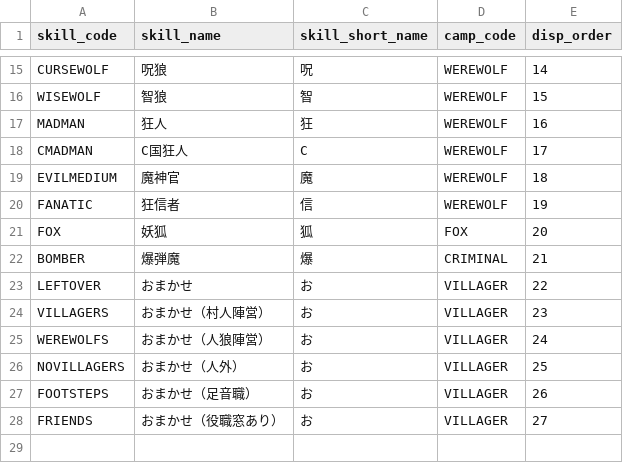
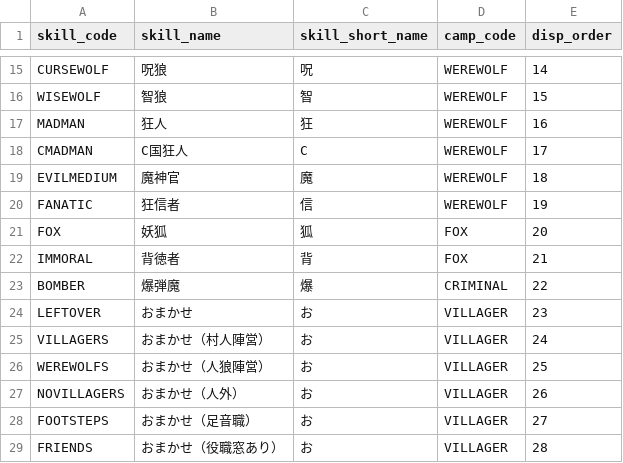
Before and after one commit to h-orito/wolf-mansion, a TSV file: dbflute_werewolf_mansiondb/playsql/data/common/tsv/UTF-8/04-SKILL.tsv, drawn as a sheet; only a part is shown, gaps mark what is left out.

```diff
--- a/dbflute_werewolf_mansiondb/playsql/data/common/tsv/UTF-8/04-SKILL.tsv
+++ b/dbflute_werewolf_mansiondb/playsql/data/common/tsv/UTF-8/04-SKILL.tsv
@@ -21,8 +21,9 @@ FANATIC	狂信者	信	WEREWOLF	19
 FOX	妖狐	狐	FOX	20
-BOMBER	爆弾魔	爆	CRIMINAL	21
-LEFTOVER	おまかせ	お	VILLAGER	22
-VILLAGERS	おまかせ（村人陣営）	お	VILLAGER	23
-WEREWOLFS	おまかせ（人狼陣営）	お	VILLAGER	24
-NOVILLAGERS	おまかせ（人外）	お	VILLAGER	25
-FOOTSTEPS	おまかせ（足音職）	お	VILLAGER	26
-FRIENDS	おまかせ（役職窓あり）	お	VILLAGER	27
+IMMORAL	背徳者	背	FOX	21
+BOMBER	爆弾魔	爆	CRIMINAL	22
+LEFTOVER	おまかせ	お	VILLAGER	23
+VILLAGERS	おまかせ（村人陣営）	お	VILLAGER	24
+WEREWOLFS	おまかせ（人狼陣営）	お	VILLAGER	25
+NOVILLAGERS	おまかせ（人外）	お	VILLAGER	26
+FOOTSTEPS	おまかせ（足音職）	お	VILLAGER	27
+FRIENDS	おまかせ（役職窓あり）	お	VILLAGER	28
```
Also changed, not shown: 24 other files.
